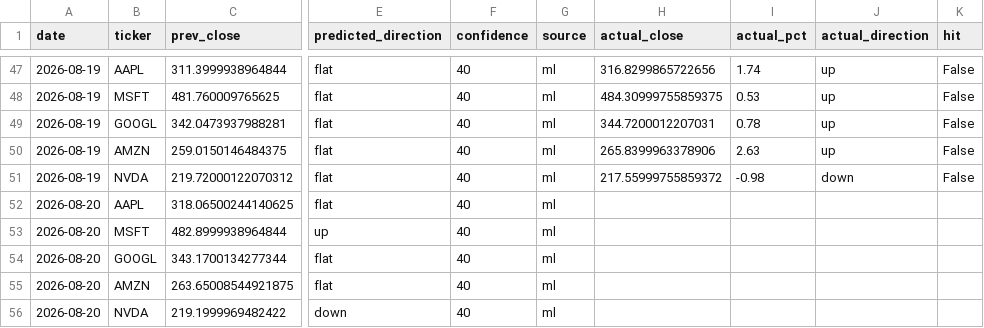
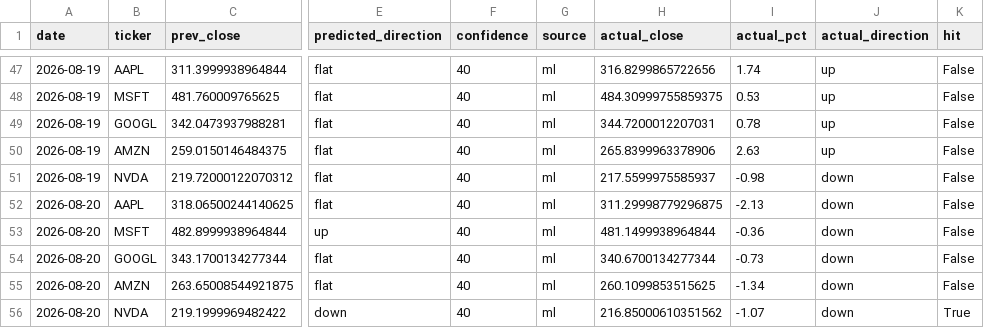
Before and after one commit to Revanth-Naik/niffler, a CSV file: data/processed/predictions_log.csv, drawn as a sheet; only a part is shown, gaps mark what is left out; the diff names each change by its address in the sheet, - before the commit and + after, or states it on an @@ line.

Commit message:
Record actuals for 2026-08-20

```diff
--- a/data/processed/predictions_log.csv
+++ b/data/processed/predictions_log.csv
-H51 (actual_close): 217.55999755859372
+H51 (actual_close): 217.5599975585937
-H52 (actual_close): (empty)
+H52 (actual_close): 311.29998779296875
-I52 (actual_pct): (empty)
+I52 (actual_pct): -2.13
-J52:J56 (actual_direction): (empty)
+J52:J56 (actual_direction): down
-K52:K55 (hit): (empty)
+K52:K55 (hit): False
-H53 (actual_close): (empty)
+H53 (actual_close): 481.1499938964844
-I53 (actual_pct): (empty)
+I53 (actual_pct): -0.36
-H54 (actual_close): (empty)
+H54 (actual_close): 340.6700134277344
-I54 (actual_pct): (empty)
+I54 (actual_pct): -0.73
-H55 (actual_close): (empty)
+H55 (actual_close): 260.1099853515625
-I55 (actual_pct): (empty)
+I55 (actual_pct): -1.34
-H56 (actual_close): (empty)
+H56 (actual_close): 216.85000610351562
-I56 (actual_pct): (empty)
+I56 (actual_pct): -1.07
-K56 (hit): (empty)
+K56 (hit): True
```
